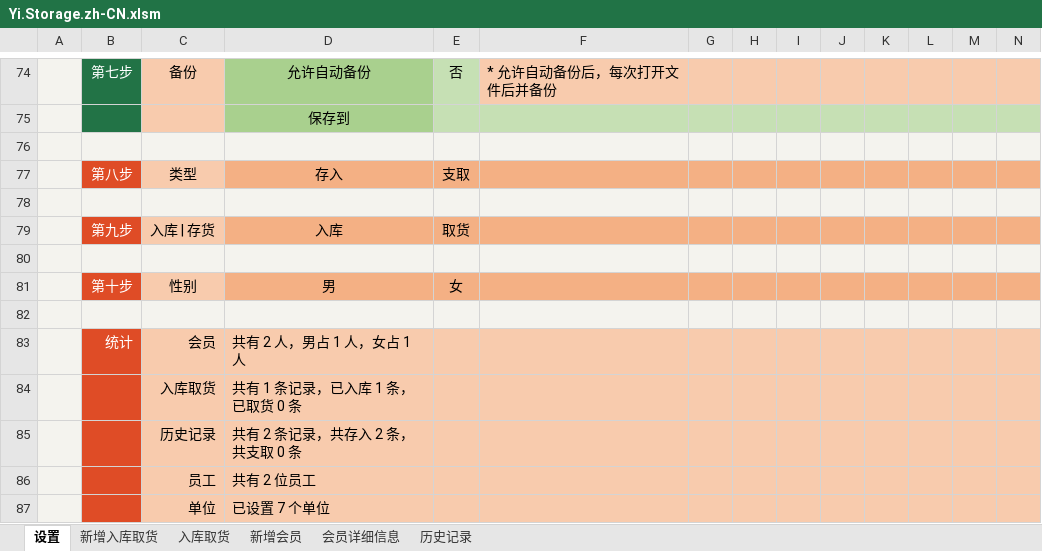
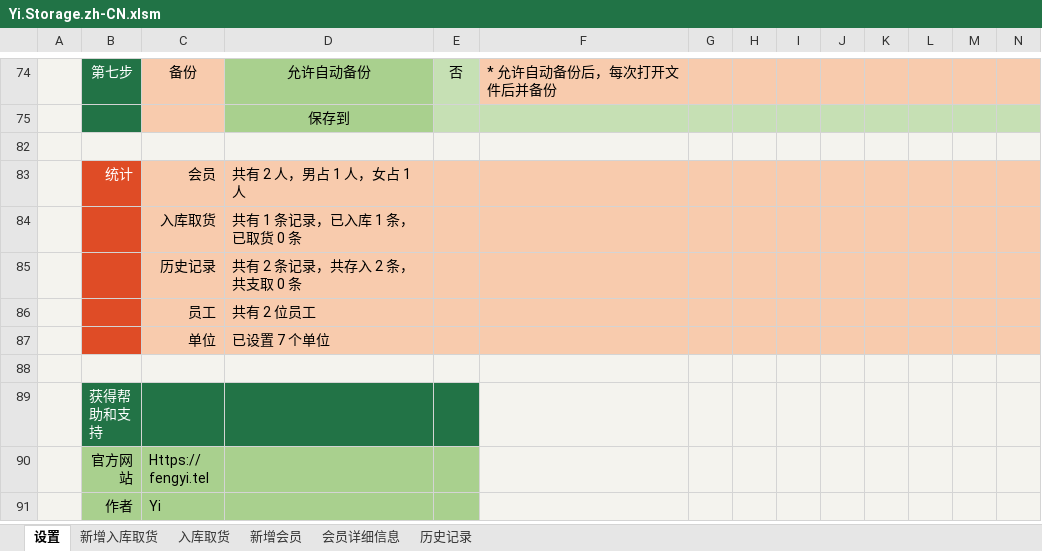
Before and after one commit to ilikeyi/Office, an Excel workbook: Download/Storage/Yi.Storage.zh-CN.xlsm, sheet 设置, drawn as a sheet; only a part is shown, gaps mark what is left out; the shorter side is filled out with more unchanged rows; values as stored, in another font and other column widths than the file's, no borders; charts and pictures and conditional formats and table styles not drawn; rows hold the shown columns only; the diff names each change by its address in the sheet, - before the commit and + after, or states it on an @@ line.

```diff
--- a/Download/Storage/Yi.Storage.zh-CN.xlsm (sheet 设置)
+++ b/Download/Storage/Yi.Storage.zh-CN.xlsm (sheet 设置)
@@ row 77 hidden:  | 第八步 | 类型 | 存入 | 支取 @@
-row 78: (empty)
@@ row 79 hidden:  | 第九步 | 入库 | 存货 | 入库 | 取货 @@
-row 80: (empty)
@@ row 81 hidden:  | 第十步 | 性别 | 男 | 女 @@
-row 82: (empty)
```
Also changed, not shown: Download/Storage/Yi.Storage.en-US.xlsm, Download/Storage/Yi.Storage.zh-TW.xlsm.
